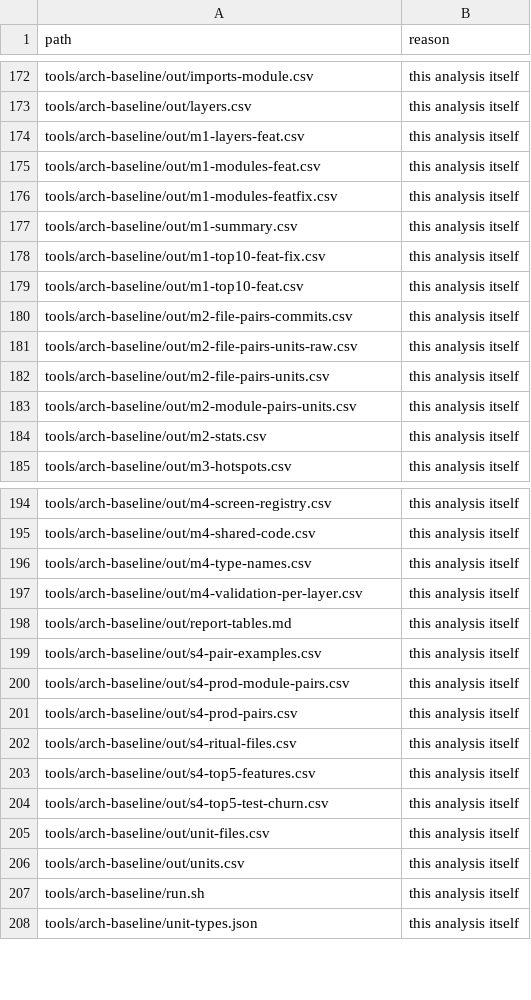
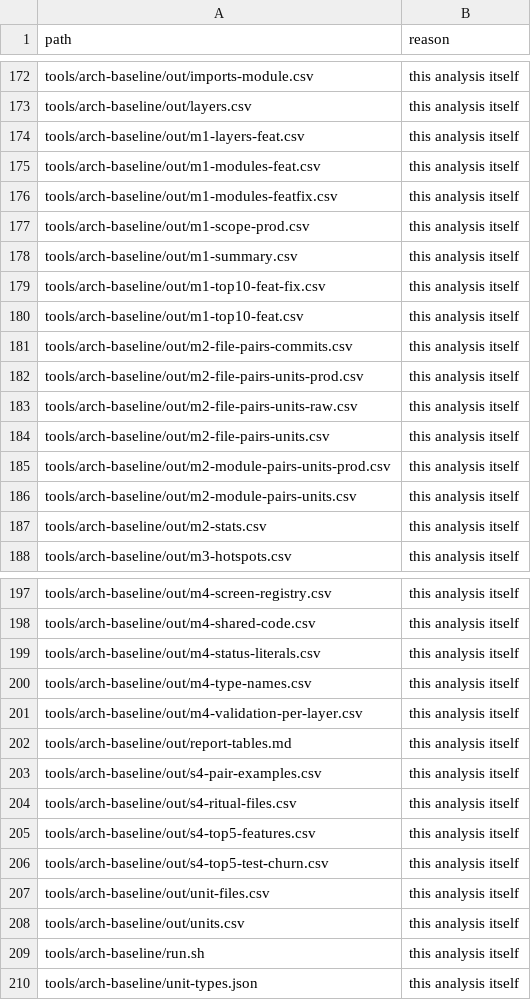
Before and after one commit to rudini/Dwello, a CSV file: tools/arch-baseline/out/excluded.csv, drawn as a sheet; only a part is shown, gaps mark what is left out.

```diff
--- a/tools/arch-baseline/out/excluded.csv
+++ b/tools/arch-baseline/out/excluded.csv
@@ -176,2 +176,3 @@ tools/arch-baseline/out/m1-modules-feat.csv,this analysis itself
 tools/arch-baseline/out/m1-modules-featfix.csv,this analysis itself
+tools/arch-baseline/out/m1-scope-prod.csv,this analysis itself
 tools/arch-baseline/out/m1-summary.csv,this analysis itself
@@ -180,4 +181,6 @@ tools/arch-baseline/out/m1-top10-feat.csv,this analysis itself
 tools/arch-baseline/out/m2-file-pairs-commits.csv,this analysis itself
+tools/arch-baseline/out/m2-file-pairs-units-prod.csv,this analysis itself
 tools/arch-baseline/out/m2-file-pairs-units-raw.csv,this analysis itself
 tools/arch-baseline/out/m2-file-pairs-units.csv,this analysis itself
+tools/arch-baseline/out/m2-module-pairs-units-prod.csv,this analysis itself
 tools/arch-baseline/out/m2-module-pairs-units.csv,this analysis itself
@@ -195,2 +198,3 @@ tools/arch-baseline/out/m4-screen-registry.csv,this analysis itself
 tools/arch-baseline/out/m4-shared-code.csv,this analysis itself
+tools/arch-baseline/out/m4-status-literals.csv,this analysis itself
 tools/arch-baseline/out/m4-type-names.csv,this analysis itself
@@ -199,4 +203,2 @@ tools/arch-baseline/out/report-tables.md,this analysis itself
 tools/arch-baseline/out/s4-pair-examples.csv,this analysis itself
-tools/arch-baseline/out/s4-prod-module-pairs.csv,this analysis itself
-tools/arch-baseline/out/s4-prod-pairs.csv,this analysis itself
 tools/arch-baseline/out/s4-ritual-files.csv,this analysis itself
```
Also changed, not shown: tools/arch-baseline/out/m3-hotspots.csv, 8 other files.
